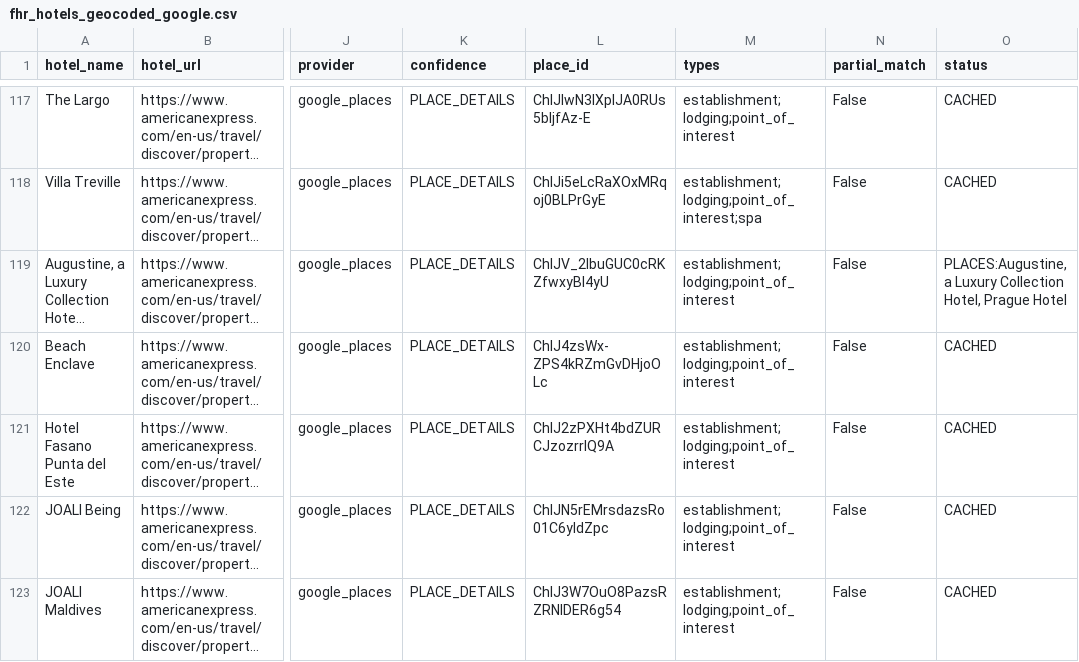
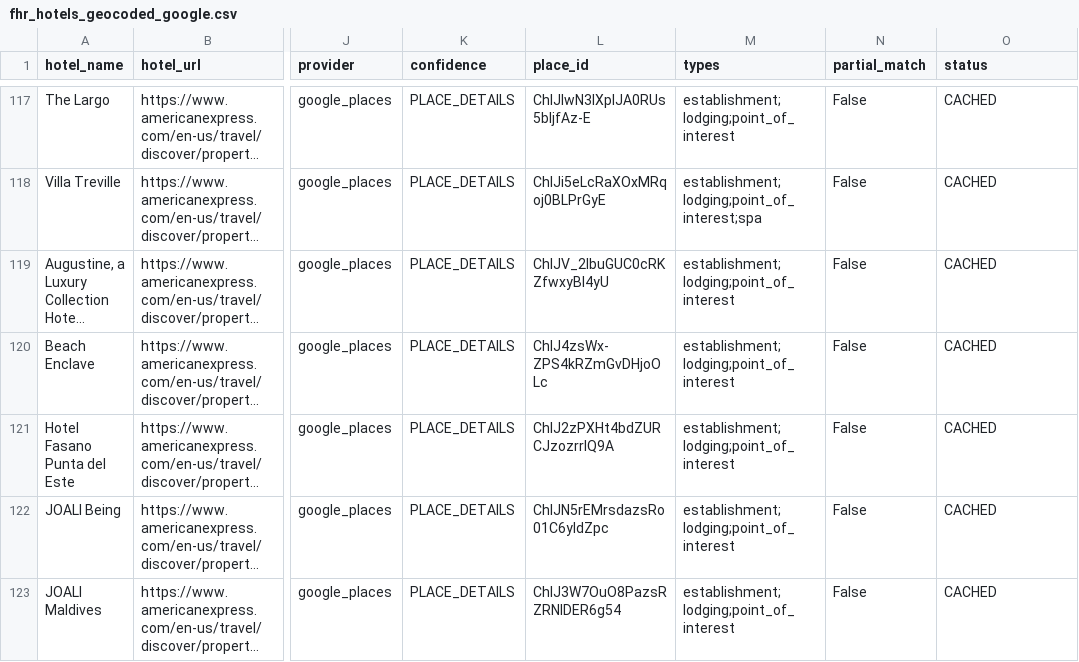
Before and after one commit to ZhengQ2/amex-hotel-credits, a CSV file: cache/fhr_hotels_geocoded_google.csv, drawn as a sheet; only a part is shown, gaps mark what is left out; long unchanged cells end in …; the diff covers the shown part only; the diff names each change by its address in the sheet, - before the commit and + after, or states it on an @@ line.

```diff
--- a/cache/fhr_hotels_geocoded_google.csv
+++ b/cache/fhr_hotels_geocoded_google.csv
-O119 (status): PLACES:Augustine, a Luxury Collection Hotel, Prague Hotel
+O119 (status): CACHED
```
Also changed, not shown: 2 removed rows elsewhere in this file, cache/thc_hotels_geocoded_google.csv, 1 other file.
